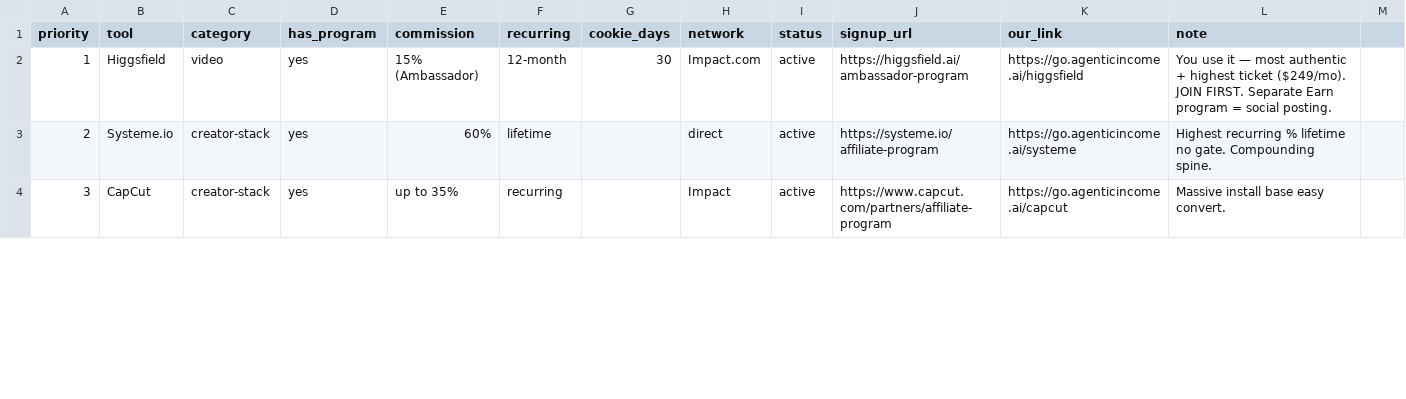
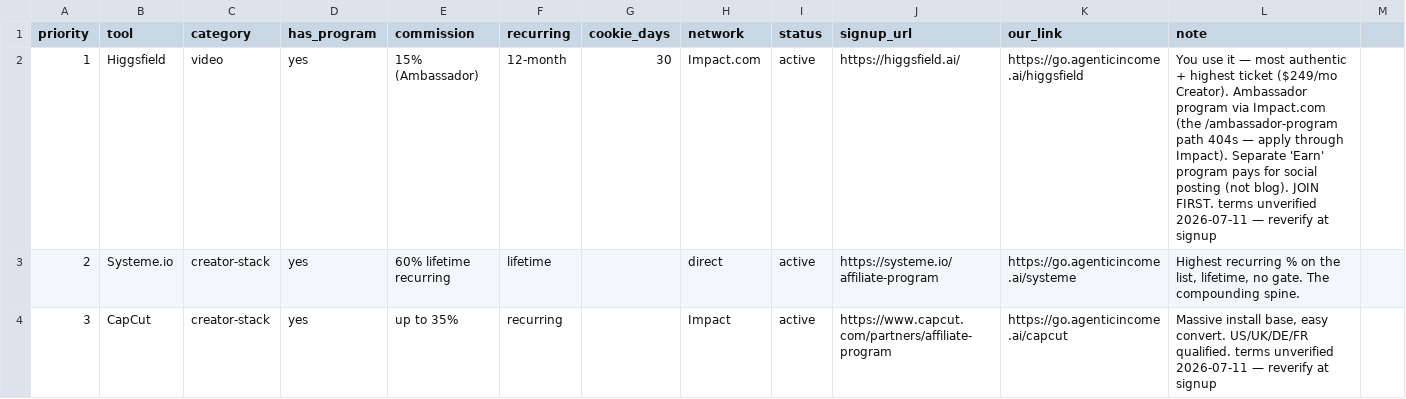
Before and after one commit to frankxai/affiliate-agent-skills, a CSV file: data/programs.csv, drawn as a sheet; only a part is shown; the diff covers the shown part only.

```diff
--- a/data/programs.csv
+++ b/data/programs.csv
@@ -1,4 +1,4 @@
 priority,tool,category,has_program,commission,recurring,cookie_days,network,status,signup_url,our_link,note
-1,Higgsfield,video,yes,15% (Ambassador),12-month,30,Impact.com,active,https://higgsfield.ai/ambassador-program,https://go.agenticincome.ai/higgsfield,You use it — most authentic + highest ticket ($249/mo). JOIN FIRST. Separate Earn program = social posting.
-2,Systeme.io,creator-stack,yes,60%,lifetime,,direct,active,https://systeme.io/affiliate-program,https://go.agenticincome.ai/systeme,Highest recurring % lifetime no gate. Compounding spine.
-3,CapCut,creator-stack,yes,up to 35%,recurring,,Impact,active,https://www.capcut.com/partners/affiliate-program,https://go.agenticincome.ai/capcut,Massive install base easy convert.
+1,Higgsfield,video,yes,15% (Ambassador),12-month,30,Impact.com,active,https://higgsfield.ai/,https://go.agenticincome.ai/higgsfield,You use it — most authentic + highest ticket ($249/mo Creator). Ambassador program via Impact.com (the /ambassador-program path 404s — apply through Impact). Separate 'Earn' program pays for social posting (not blog). JOIN FIRST. terms unverified 2026-07-11 — reverify at signup
+2,Systeme.io,creator-stack,yes,60% lifetime recurring,lifetime,,direct,active,https://systeme.io/affiliate-program,https://go.agenticincome.ai/systeme,"Highest recurring % on the list, lifetime, no gate. The compounding spine."
+3,CapCut,creator-stack,yes,up to 35%,recurring,,Impact,active,https://www.capcut.com/partners/affiliate-program,https://go.agenticincome.ai/capcut,"Massive install base, easy convert. US/UK/DE/FR qualified. terms unverified 2026-07-11 — reverify at signup"
```
Also changed, not shown: 4 added rows, 3 removed rows and 67 edited cells elsewhere in this file, 2 other files.
